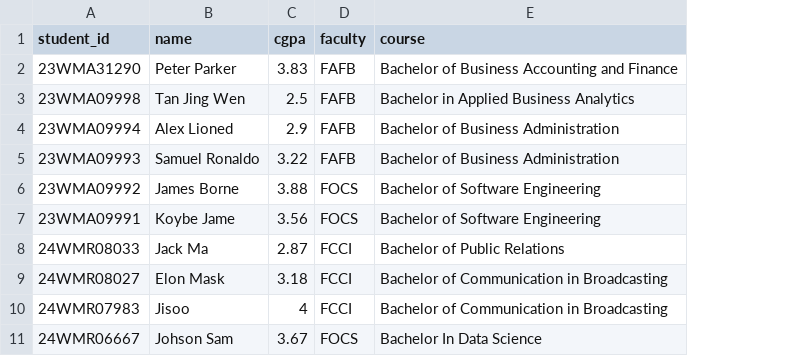
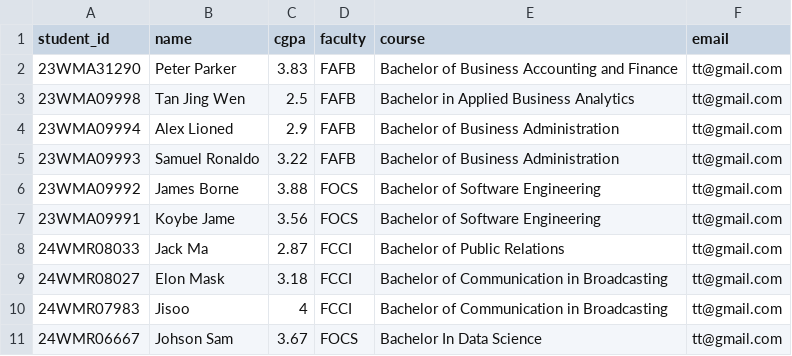
Before and after one commit to LimFengZhi/face_qr_grad_system, a CSV file: student_list.csv, drawn as a sheet; only a part is shown; the diff names each change by its address in the sheet, - before the commit and + after, or states it on an @@ line.

```diff
--- a/student_list.csv
+++ b/student_list.csv
+column F (email), rows 2-11: all tt@gmail.com
```
Also changed, not shown: 6 other files.
